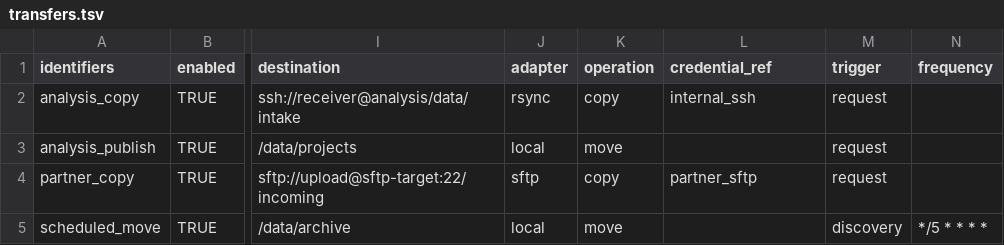
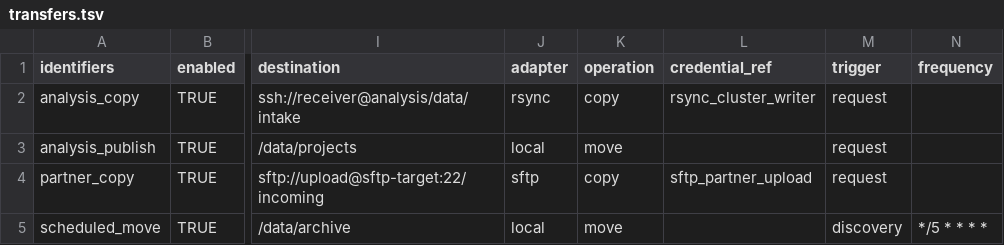
Before and after one commit to ssi-dk/landingzones, a TSV file: examples/request-driven-transfers/transfers.tsv, drawn as a sheet; only a part is shown, gaps mark what is left out; the diff names each change by its address in the sheet, - before the commit and + after, or states it on an @@ line.

Commit message:
Add optional ENA transfers and runtime credential validation

```diff
--- a/examples/request-driven-transfers/transfers.tsv
+++ b/examples/request-driven-transfers/transfers.tsv
-L2 (credential_ref): internal_ssh
+L2 (credential_ref): rsync_cluster_writer
-L4 (credential_ref): partner_sftp
+L4 (credential_ref): sftp_partner_upload
```
Also changed, not shown: 36 other files.
